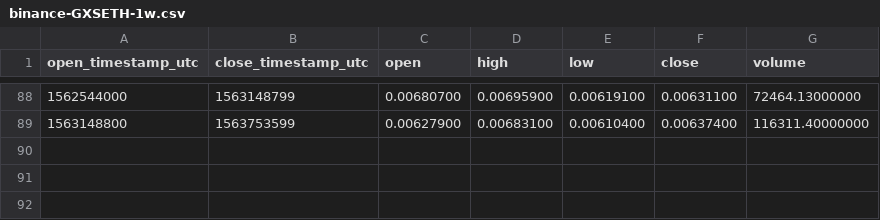
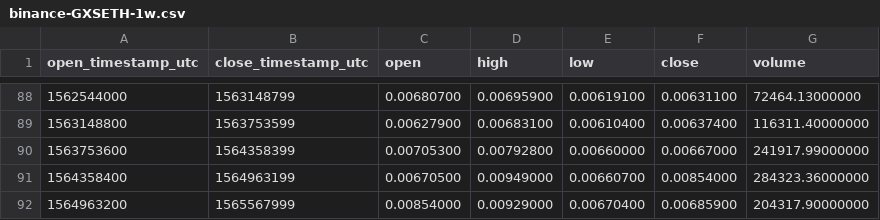
Before and after one commit to cryptobigbro/binance-GXSETH, a CSV file: binance-GXSETH-1w.csv, drawn as a sheet; only a part is shown, gaps mark what is left out; the diff names each change by its address in the sheet, - before the commit and + after, or states it on an @@ line.

```diff
--- a/binance-GXSETH-1w.csv
+++ b/binance-GXSETH-1w.csv
+row 90: 1563753600 | 1564358399 | 0.00705300 | 0.00792800 | 0.00660000 | 0.00667000 | 241917.99000000
+row 91: 1564358400 | 1564963199 | 0.00670500 | 0.00949000 | 0.00660700 | 0.00854000 | 284323.36000000
+row 92: 1564963200 | 1565567999 | 0.00854000 | 0.00929000 | 0.00670400 | 0.00685900 | 204317.90000000
```
Also changed, not shown: binance-GXSETH-1M.csv, binance-GXSETH-1d.csv, 1 other file.
